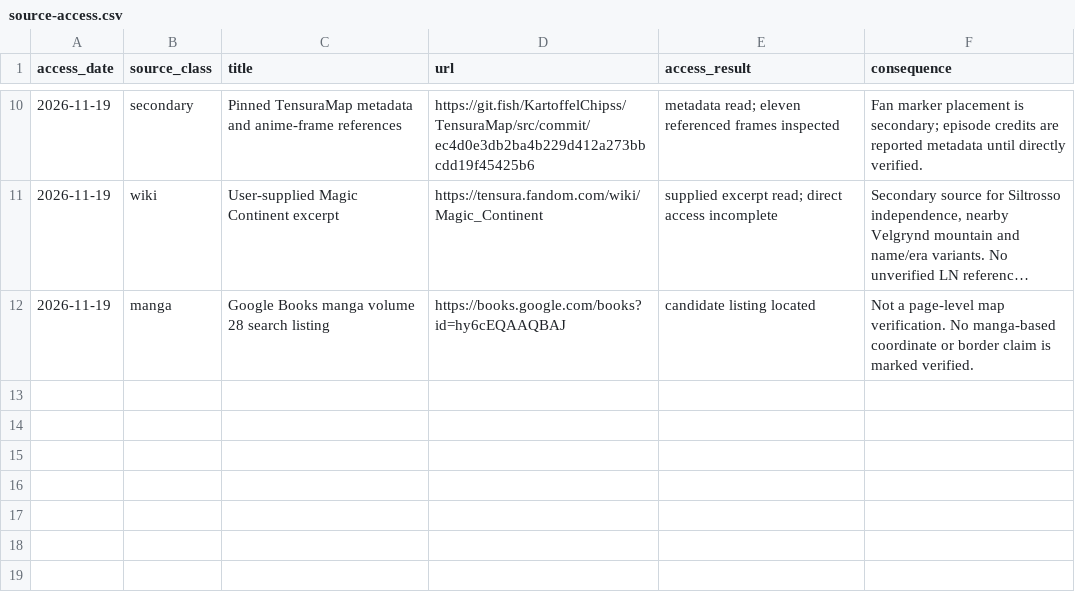
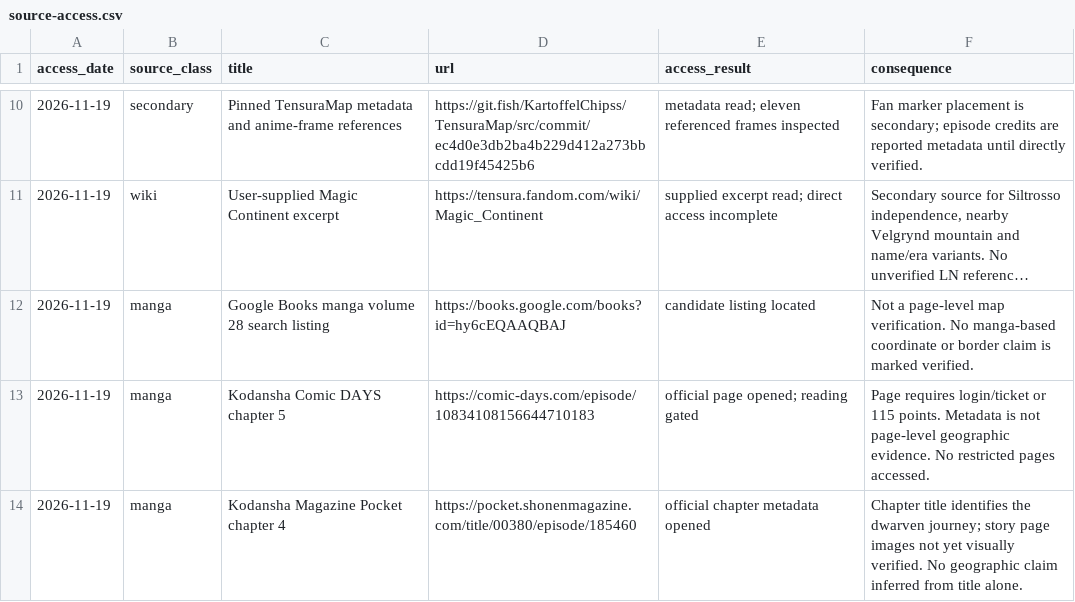
Before and after one commit to Yasuke2000/ocs-two-lives, a CSV file: docs/research/tensura-world-2026-11-19/source-access.csv, drawn as a sheet; only a part is shown, gaps mark what is left out; long unchanged cells end in ….

Commit message:
Adopt owner-approved geography rules and pass default world checks

```diff
--- a/docs/research/tensura-world-2026-11-19/source-access.csv
+++ b/docs/research/tensura-world-2026-11-19/source-access.csv
@@ -12 +12,3 @@ access_date,source_class,title,url,access_result,consequence
 2026-11-19,manga,Google Books manga volume 28 search listing,https://books.google.com/books?id=hy6cEQAAQBAJ,candidate listing located,Not a page-level map verification. No manga-based coordinate or border claim is marked verified.
+2026-11-19,manga,Kodansha Comic DAYS chapter 5,https://comic-days.com/episode/10834108156644710183,official page opened; reading gated,Page requires login/ticket or 115 points. Metadata is not page-level geographic evidence. No restricted pages accessed.
+2026-11-19,manga,Kodansha Magazine Pocket chapter 4,https://pocket.shonenmagazine.com/title/00380/episode/185460,official chapter metadata opened,Chapter title identifies the dwarven journey; story page images not yet visually verified. No geographic claim inferred from title alone.
```
Also changed, not shown: 17 other files.
